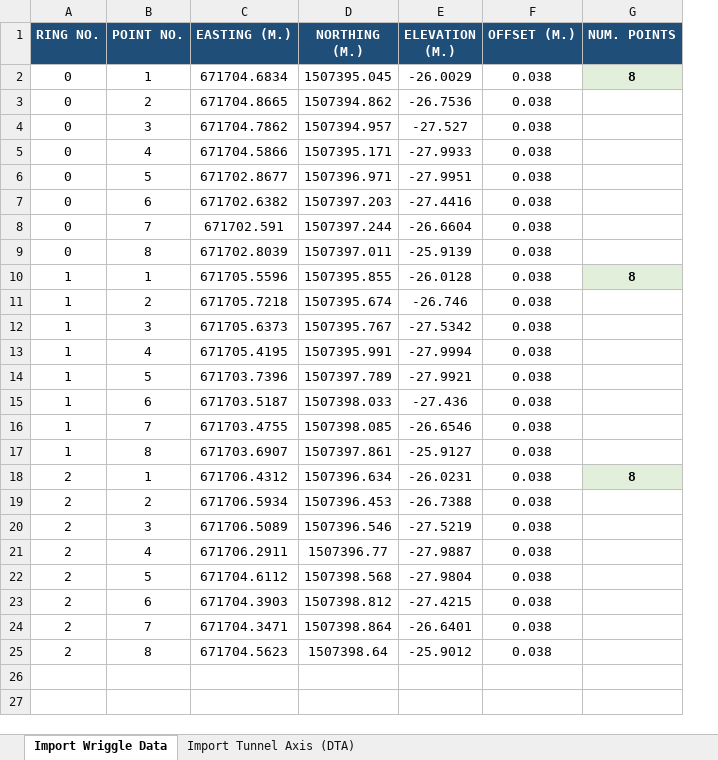
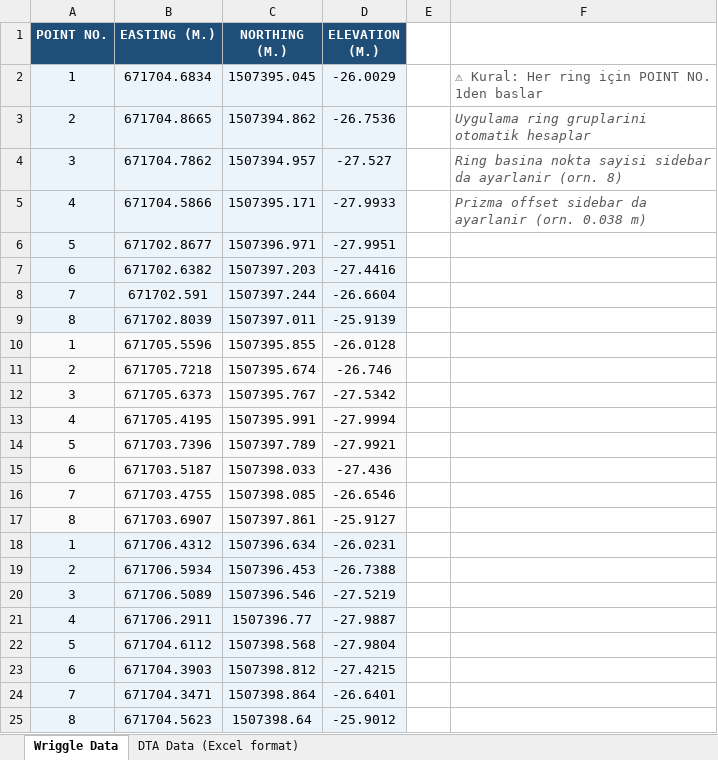
Before and after one commit to Fcel/wriggle_survey, an Excel workbook: Sample_Wriggle_Survey_Input.xlsx, sheet Wriggle Data, drawn as a sheet; values as stored, in another font and other column widths than the file's, no borders; removed rows and columns are numbered as before the commit, all else as after; the diff names each change by its address in the sheet, - before the commit and + after, or states it on an @@ line.

```diff
--- a/Sample_Wriggle_Survey_Input.xlsx (sheet Wriggle Data)
+++ b/Sample_Wriggle_Survey_Input.xlsx (sheet Wriggle Data)
-sheet tab: Import Wriggle Data
+sheet tab: Wriggle Data
-sheet tab: Import Tunnel Axis (DTA)
+sheet tab: DTA Data (Excel format)
-column A (RING NO.), rows 2-25: 0 | 0 | 0 | 0 | 0 | 0 | 0 | 0 | 1 | 1 | 1 | 1 | 1 | 1 | 1 | 1 | 2 | 2 | 2 | 2 | 2 | 2 | 2 | 2
-column F (OFFSET (M.)), rows 2-25: all 0.038
-column G (NUM. POINTS), rows 2-18: 8 |  |  |  |  |  |  |  | 8 |  |  |  |  |  |  |  | 8
+column E, empty
+column F, rows 2-5: ⚠ Kural: Her ring için POINT NO. 1den baslar | Uygulama ring gruplarini otomatik hesaplar | Ring basina nokta sayisi sidebar da ayarlanir (orn. 8) | Prizma offset sidebar da ayarlanir (orn. 0.038 m)
-A2:D9 fill: none
+A2:D9 fill: #EBF3FB
-A10:D17 fill: none
+A10:D17 fill: #FAFAFA
-A18:D25 fill: none
+A18:D25 fill: #EBF3FB
```
Also changed, not shown: 1 other file.
